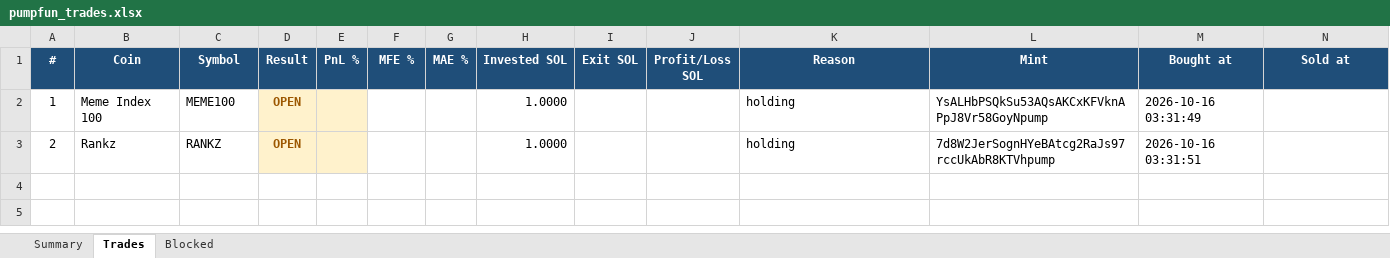
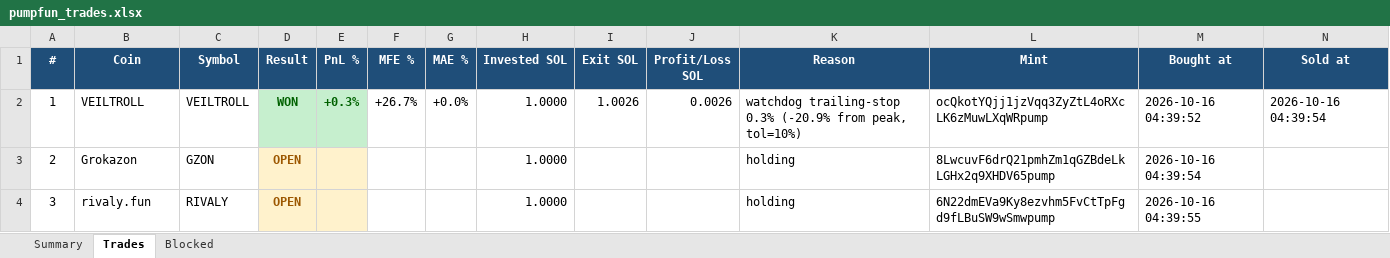
Before and after one commit to finanialfreedom/solana-trading-bot, an Excel workbook: reports/pumpfun_trades.xlsx, sheet Trades, drawn as a sheet; values as stored, in another font and other column widths than the file's, no borders; the diff names each change by its address in the sheet, - before the commit and + after, or states it on an @@ line.

```diff
--- a/reports/pumpfun_trades.xlsx (sheet Trades)
+++ b/reports/pumpfun_trades.xlsx (sheet Trades)
-B2 (Coin): Meme Index 100
+B2 (Coin): VEILTROLL
-C2 (Symbol): MEME100
+C2 (Symbol): VEILTROLL
-D2 (Result): OPEN
+D2 (Result): WON
-D2:E2 fill: #FFF2CC
+D2:E2 fill: #C6EFCE
-D2 text colour: #9C5700
+D2 text colour: #006100
-E2 (PnL %): (empty)
+E2 (PnL %): +0.3%
-F2 (MFE %): (empty)
+F2 (MFE %): +26.7%
-G2 (MAE %): (empty)
+G2 (MAE %): +0.0%
-I2 (Exit SOL): (empty)
+I2 (Exit SOL): 1.0026
-J2 (Profit/Loss SOL): (empty)
+J2 (Profit/Loss SOL): 0.0026
-K2 (Reason): holding
+K2 (Reason): watchdog trailing-stop 0.3% (-20.9% from peak, tol=10%)
-L2 (Mint): YsALHbPSQkSu53AQsAKCxKFVknAPpJ8Vr58GoyNpump
+L2 (Mint): ocQkotYQjj1jzVqq3ZyZtL4oRXcLK6zMuwLXqWRpump
-M2 (Bought at): 2026-10-16 03:31:49
+M2 (Bought at): 2026-10-16 04:39:52
-N2 (Sold at): (empty)
+N2 (Sold at): 2026-10-16 04:39:54
-B3 (Coin): Rankz
+B3 (Coin): Grokazon
-C3 (Symbol): RANKZ
+C3 (Symbol): GZON
-L3 (Mint): 7d8W2JerSognHYeBAtcg2RaJs97rccUkAbR8KTVhpump
+L3 (Mint): 8LwcuvF6drQ21pmhZm1qGZBdeLkLGHx2q9XHDV65pump
-M3 (Bought at): 2026-10-16 03:31:51
+M3 (Bought at): 2026-10-16 04:39:54
+row 4: 3 | rivaly.fun | RIVALY | OPEN |  |  |  | 1.0000 |  |  | holding | 6N22dmEVa9Ky8ezvhm5FvCtTpFgd9fLBuSW9wSmwpump | 2026-10-16 04:39:55
```
Also changed, not shown: sheet Summary, 9 other files.
